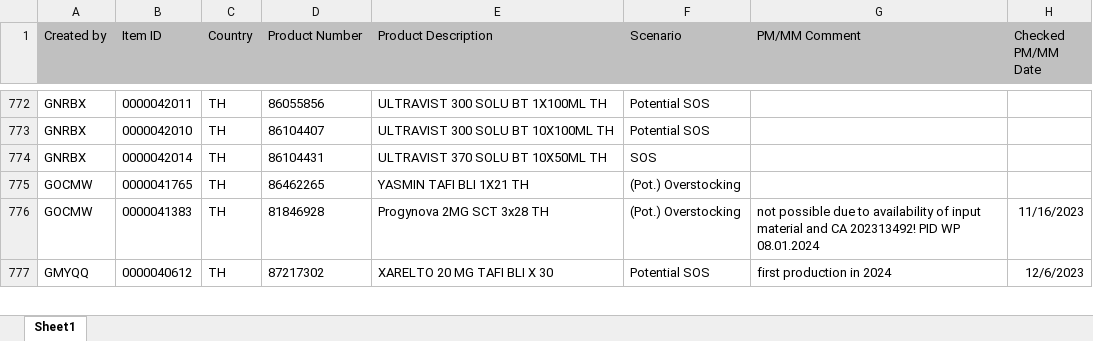
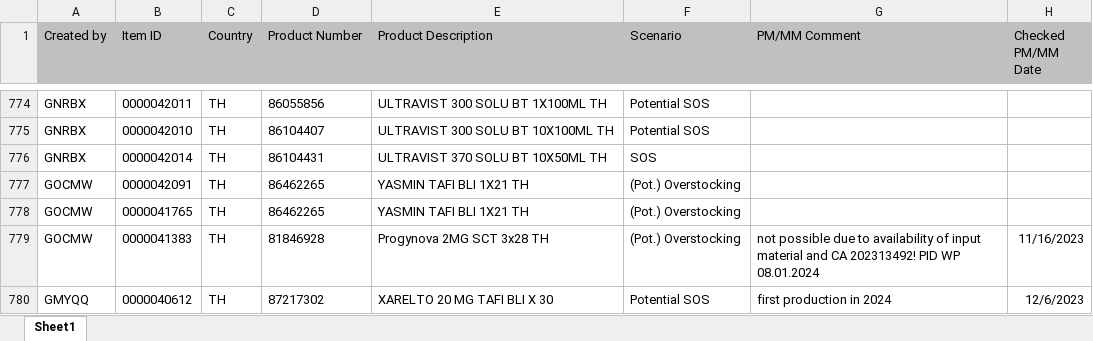
Before and after one commit to janphoenix/rct2, an Excel workbook: EXPORT.XLSX, sheet Sheet1, drawn as a sheet; only a part is shown, gaps mark what is left out; values as stored, in another font and other column widths than the file's, no borders; the diff covers the shown part only; the diff names each change by its address in the sheet, - before the commit and + after, or states it on an @@ line.

Commit message:
rct upload today - john r.

```diff
--- a/EXPORT.XLSX (sheet Sheet1)
+++ b/EXPORT.XLSX (sheet Sheet1)
+row 777: GOCMW | 0000042091 | TH | 86462265 | YASMIN TAFI BLI 1X21 TH | (Pot.) Overstocking
```
Also changed, not shown: 8 added rows, 7 removed rows and 16 edited cells elsewhere in this sheet.
